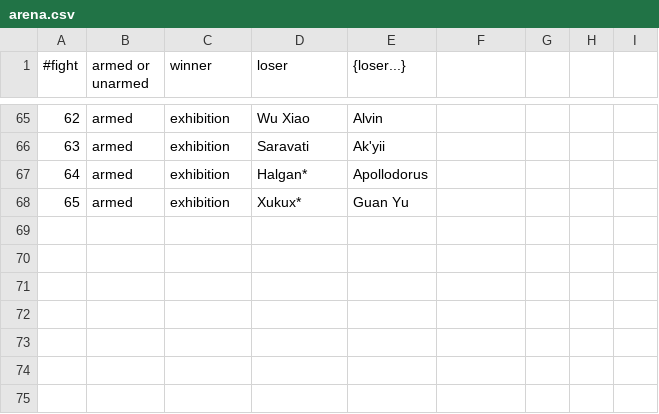
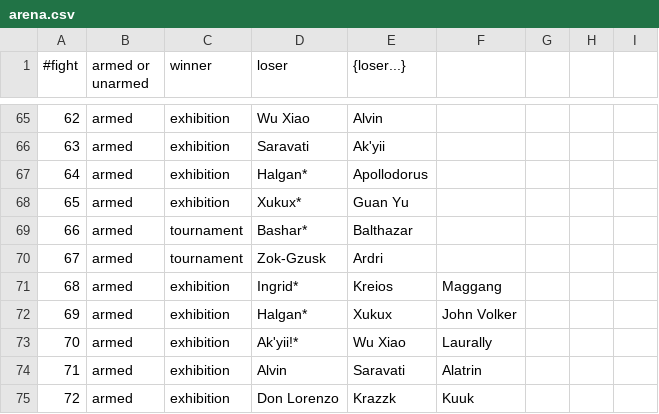
Before and after one commit to dripton/groupelo, a CSV file: arena.csv, drawn as a sheet; only a part is shown, gaps mark what is left out; the diff names each change by its address in the sheet, - before the commit and + after, or states it on an @@ line.

Commit message:
Add 7 matches.

```diff
--- a/arena.csv
+++ b/arena.csv
+row 69: 66 | armed | tournament | Bashar* | Balthazar
+row 70: 67 | armed | tournament | Zok-Gzusk | Ardri
+row 71: 68 | armed | exhibition | Ingrid* | Kreios | Maggang
+row 72: 69 | armed | exhibition | Halgan* | Xukux | John Volker
+row 73: 70 | armed | exhibition | Ak'yii!* | Wu Xiao | Laurally
+row 74: 71 | armed | exhibition | Alvin | Saravati | Alatrin
+row 75: 72 | armed | exhibition | Don Lorenzo | Krazzk | Kuuk
```
